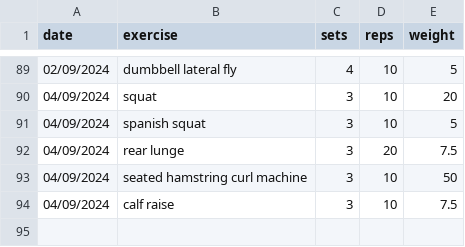
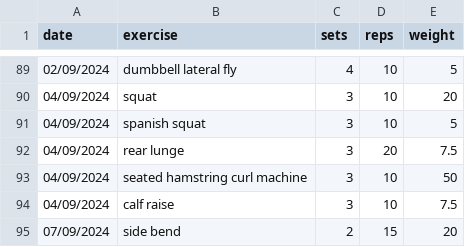
Before and after one commit to vladflore/my-strength-workouts-tracker, a CSV file: workouts.csv, drawn as a sheet; only a part is shown, gaps mark what is left out.

Commit message:
Update workouts

```diff
--- a/workouts.csv
+++ b/workouts.csv
@@ -94 +94,2 @@ date,exercise,sets,reps,weight
 04/09/2024,calf raise,3,10,7.5
+07/09/2024,side bend,2,15,20
```
